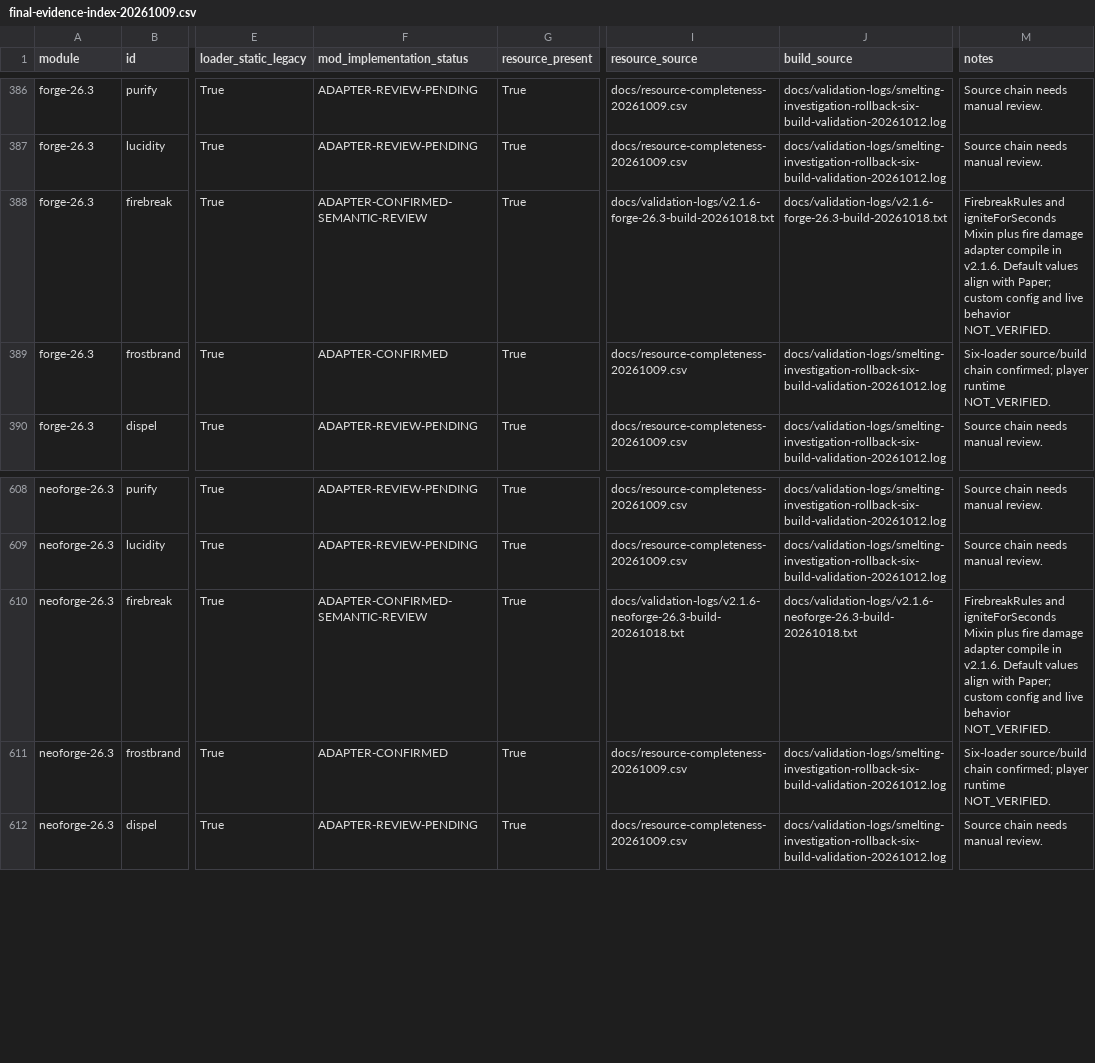
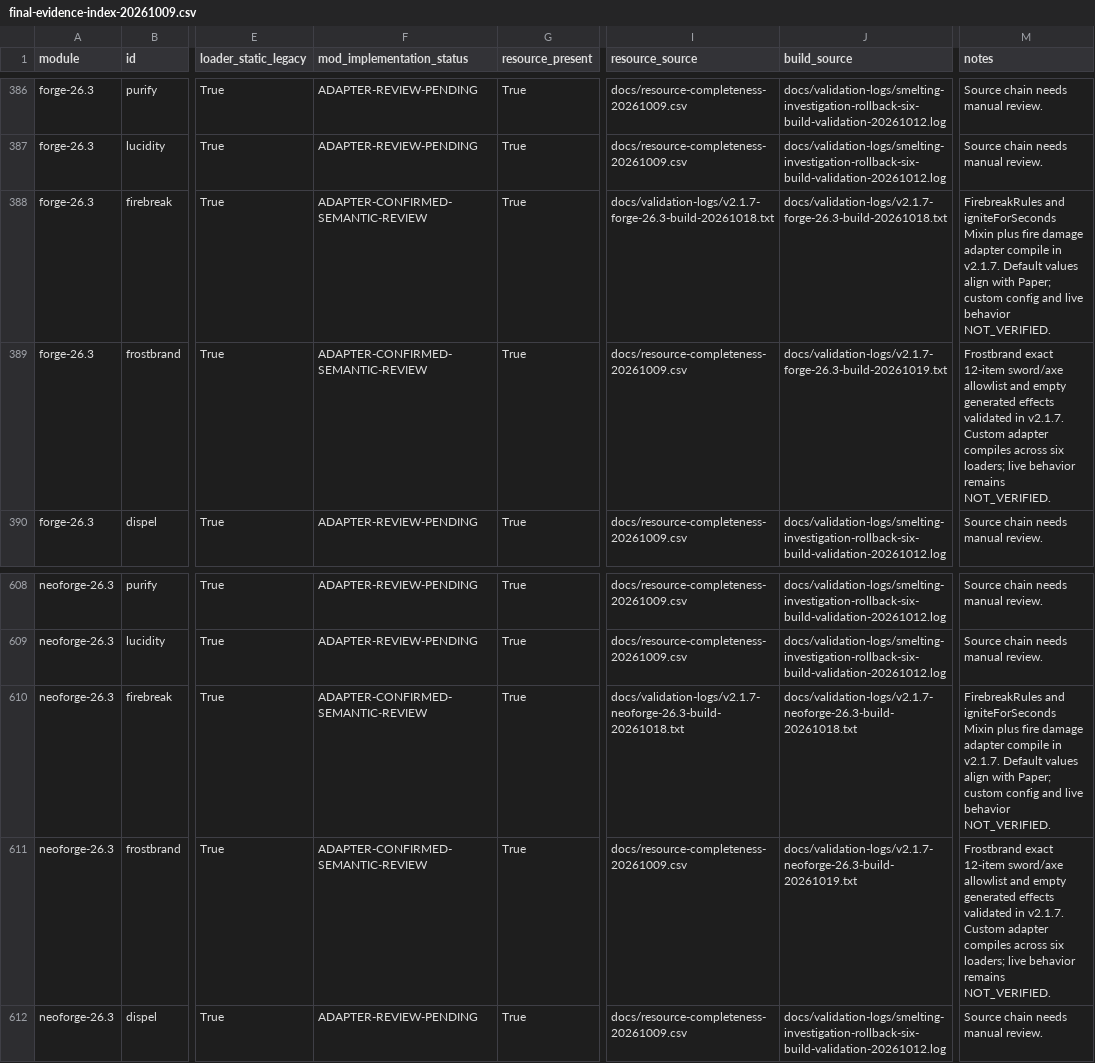
Before and after one commit to addxiaoyi/EnchADD, a CSV file: docs/final-evidence-index-20261009.csv, drawn as a sheet; only a part is shown, gaps mark what is left out; the diff covers the shown part only; the diff names each change by its address in the sheet, - before the commit and + after, or states it on an @@ line.

```diff
--- a/docs/final-evidence-index-20261009.csv
+++ b/docs/final-evidence-index-20261009.csv
-I388 (resource_source): docs/validation-logs/v2.1.6-forge-26.3-build-20261018.txt
+I388 (resource_source): docs/validation-logs/v2.1.7-forge-26.3-build-20261018.txt
-J388 (build_source): docs/validation-logs/v2.1.6-forge-26.3-build-20261018.txt
+J388 (build_source): docs/validation-logs/v2.1.7-forge-26.3-build-20261018.txt
-M388 (notes): …compile in v2.1.6. Default values…
+M388 (notes): …compile in v2.1.7. Default values…
-F389 (mod_implementation_status): ADAPTER-CONFIRMED
+F389 (mod_implementation_status): ADAPTER-CONFIRMED-SEMANTIC-REVIEW
-J389 (build_source): docs/validation-logs/smelting-investigation-rollback-six-build-validation-20261012.log
+J389 (build_source): docs/validation-logs/v2.1.7-forge-26.3-build-20261019.txt
-M389 (notes): Six-loader source/build chain confirmed; player runtime NOT_VERIFIED.
+M389 (notes): Frostbrand exact 12-item sword/axe allowlist and empty generated effects validated in v2.1.7. Custom adapter compiles across six loaders; live behavior remains NOT_VERIFIED.
-I610 (resource_source): docs/validation-logs/v2.1.6-neoforge-26.3-build-20261018.txt
+I610 (resource_source): docs/validation-logs/v2.1.7-neoforge-26.3-build-20261018.txt
-J610 (build_source): docs/validation-logs/v2.1.6-neoforge-26.3-build-20261018.txt
+J610 (build_source): docs/validation-logs/v2.1.7-neoforge-26.3-build-20261018.txt
-M610 (notes): …compile in v2.1.6. Default values…
+M610 (notes): …compile in v2.1.7. Default values…
-F611 (mod_implementation_status): ADAPTER-CONFIRMED
+F611 (mod_implementation_status): ADAPTER-CONFIRMED-SEMANTIC-REVIEW
-J611 (build_source): docs/validation-logs/smelting-investigation-rollback-six-build-validation-20261012.log
+J611 (build_source): docs/validation-logs/v2.1.7-neoforge-26.3-build-20261019.txt
-M611 (notes): Six-loader source/build chain confirmed; player runtime NOT_VERIFIED.
+M611 (notes): Frostbrand exact 12-item sword/axe allowlist and empty generated effects validated in v2.1.7. Custom adapter compiles across six loaders; live behavior remains NOT_VERIFIED.
```
Also changed, not shown: 27 edited cells elsewhere in this file, docs/build-evidence.csv, docs/enchantment-evidence-matrix-20261009.csv, 27 other files.
